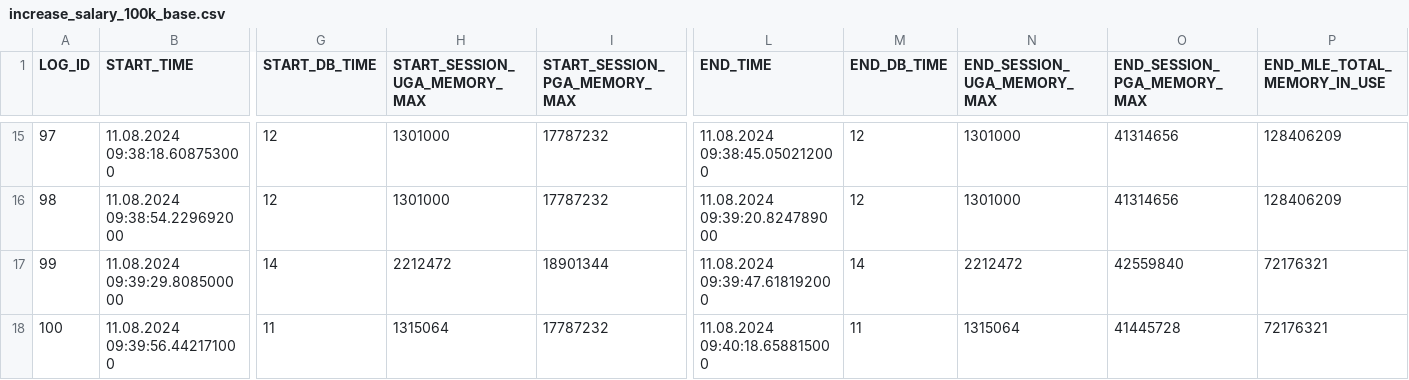
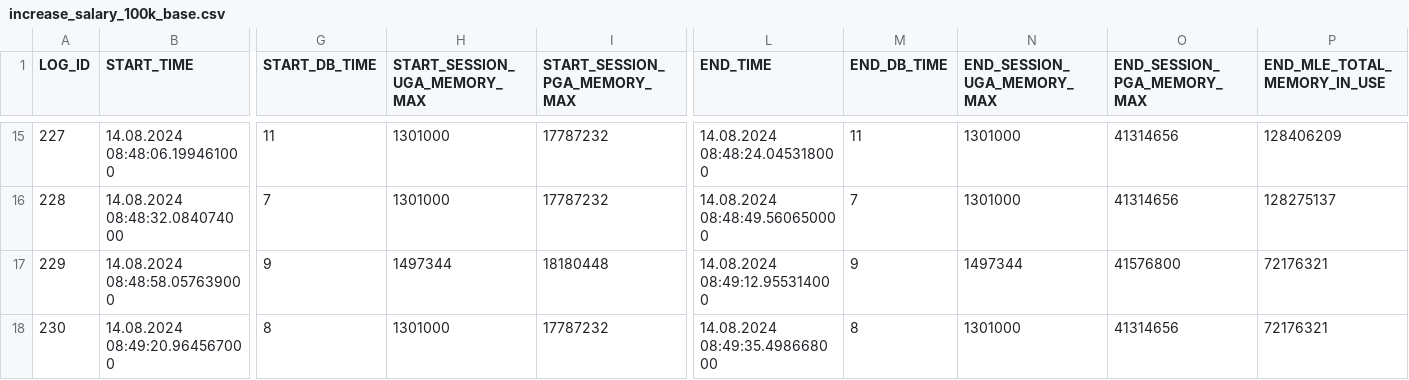
Before and after one commit to PhilippSalvisberg/js23c, a CSV file: experiments/increase_salary_100k/increase_salary_100k_base.csv, drawn as a sheet; only a part is shown, gaps mark what is left out; the diff covers the shown part only; the diff names each change by its address in the sheet, - before the commit and + after, or states it on an @@ line.

```diff
--- a/experiments/increase_salary_100k/increase_salary_100k_base.csv
+++ b/experiments/increase_salary_100k/increase_salary_100k_base.csv
-A15 (LOG_ID): 97
+A15 (LOG_ID): 227
-B15 (START_TIME): 11.08.2024 09:38:18.608753000
+B15 (START_TIME): 14.08.2024 08:48:06.199461000
-G15 (START_DB_TIME): 12
+G15 (START_DB_TIME): 11
-L15 (END_TIME): 11.08.2024 09:38:45.050212000
+L15 (END_TIME): 14.08.2024 08:48:24.045318000
-M15 (END_DB_TIME): 12
+M15 (END_DB_TIME): 11
-A16 (LOG_ID): 98
+A16 (LOG_ID): 228
-B16 (START_TIME): 11.08.2024 09:38:54.229692000
+B16 (START_TIME): 14.08.2024 08:48:32.084074000
-G16 (START_DB_TIME): 12
+G16 (START_DB_TIME): 7
-L16 (END_TIME): 11.08.2024 09:39:20.824789000
+L16 (END_TIME): 14.08.2024 08:48:49.560650000
-M16 (END_DB_TIME): 12
+M16 (END_DB_TIME): 7
-P16 (END_MLE_TOTAL_MEMORY_IN_USE): 128406209
+P16 (END_MLE_TOTAL_MEMORY_IN_USE): 128275137
-A17 (LOG_ID): 99
+A17 (LOG_ID): 229
-B17 (START_TIME): 11.08.2024 09:39:29.808500000
+B17 (START_TIME): 14.08.2024 08:48:58.057639000
-G17 (START_DB_TIME): 14
+G17 (START_DB_TIME): 9
-H17 (START_SESSION_UGA_MEMORY_MAX): 2212472
+H17 (START_SESSION_UGA_MEMORY_MAX): 1497344
-I17 (START_SESSION_PGA_MEMORY_MAX): 18901344
+I17 (START_SESSION_PGA_MEMORY_MAX): 18180448
-L17 (END_TIME): 11.08.2024 09:39:47.618192000
+L17 (END_TIME): 14.08.2024 08:49:12.955314000
-M17 (END_DB_TIME): 14
+M17 (END_DB_TIME): 9
-N17 (END_SESSION_UGA_MEMORY_MAX): 2212472
+N17 (END_SESSION_UGA_MEMORY_MAX): 1497344
-O17 (END_SESSION_PGA_MEMORY_MAX): 42559840
+O17 (END_SESSION_PGA_MEMORY_MAX): 41576800
-A18 (LOG_ID): 100
+A18 (LOG_ID): 230
-B18 (START_TIME): 11.08.2024 09:39:56.442171000
+B18 (START_TIME): 14.08.2024 08:49:20.964567000
-G18 (START_DB_TIME): 11
+G18 (START_DB_TIME): 8
-H18 (START_SESSION_UGA_MEMORY_MAX): 1315064
+H18 (START_SESSION_UGA_MEMORY_MAX): 1301000
-L18 (END_TIME): 11.08.2024 09:40:18.658815000
+L18 (END_TIME): 14.08.2024 08:49:35.498668000
-M18 (END_DB_TIME): 11
+M18 (END_DB_TIME): 8
-N18 (END_SESSION_UGA_MEMORY_MAX): 1315064
+N18 (END_SESSION_UGA_MEMORY_MAX): 1301000
-O18 (END_SESSION_PGA_MEMORY_MAX): 41445728
+O18 (END_SESSION_PGA_MEMORY_MAX): 41314656
```
Also changed, not shown: 1 added row, 1 removed row and 86 edited cells elsewhere in this file, experiments/increase_salary_100k/increase_salary_100k_result.csv.
